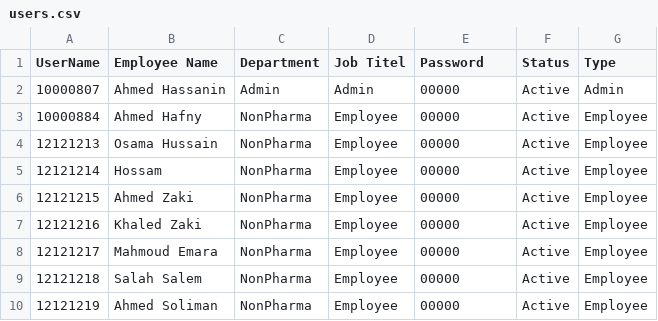
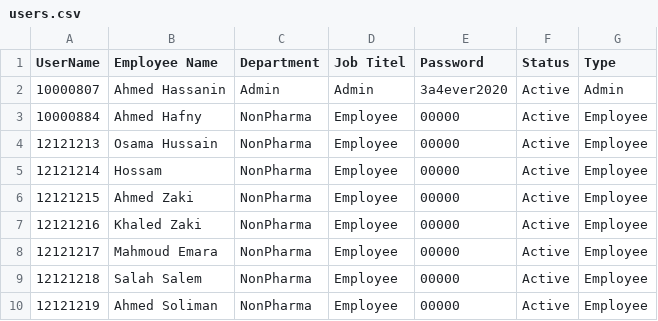
Before and after one commit to sysorapro/warehouse-scanner-Data, a CSV file: users.csv, drawn as a sheet.

Commit message:
Update users.csv

```diff
--- a/users.csv
+++ b/users.csv
@@ -1,3 +1,3 @@
 UserName,Employee Name,Department,Job Titel,Password,Status,Type
-10000807,Ahmed Hassanin,Admin,Admin,00000,Active,Admin
+10000807,Ahmed Hassanin,Admin,Admin,3a4ever2020,Active,Admin
 10000884,Ahmed Hafny,NonPharma,Employee,00000,Active,Employee
```
